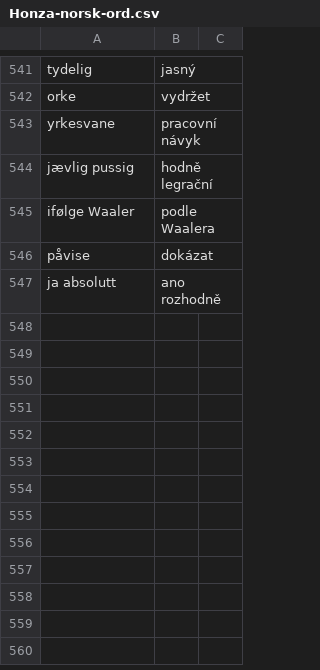
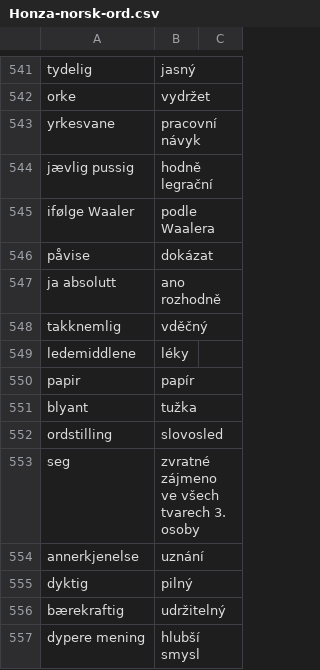
Before and after one commit to JanHoralik/quizlet-sets, a CSV file: Honza-norsk-ord.csv, drawn as a sheet; only a part is shown, gaps mark what is left out; the diff names each change by its address in the sheet, - before the commit and + after, or states it on an @@ line.

Commit message:
Norsk ord

```diff
--- a/Honza-norsk-ord.csv
+++ b/Honza-norsk-ord.csv
+row 548: takknemlig | vděčný
+row 549: ledemiddlene | léky
+row 550: papir | papír
+row 551: blyant | tužka
+row 552: ordstilling | slovosled
+row 553: seg | zvratné zájmeno ve všech tvarech 3. osoby
+row 554: annerkjenelse | uznání
+row 555: dyktig | pilný
+row 556: bærekraftig | udržitelný
+row 557: dypere mening | hlubší smysl
```
